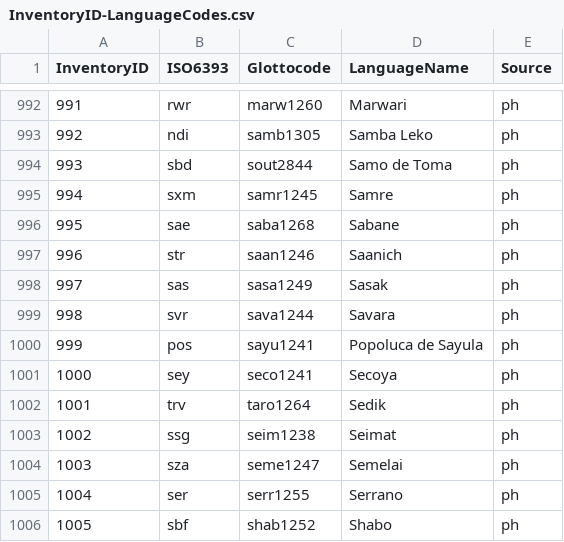
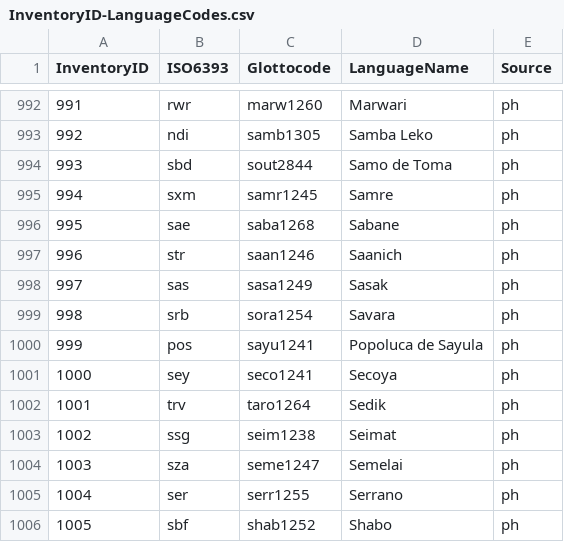
Before and after one commit to phoible/dev, a CSV file: mappings/InventoryID-LanguageCodes.csv, drawn as a sheet; only a part is shown, gaps mark what is left out.

```diff
--- a/mappings/InventoryID-LanguageCodes.csv
+++ b/mappings/InventoryID-LanguageCodes.csv
@@ -998,3 +998,3 @@
 997,"sas","sasa1249","Sasak","ph"
-998,"svr","sava1244","Savara","ph"
+998,"srb","sora1254","Savara","ph"
 999,"pos","sayu1241","Popoluca de Sayula","ph"
```
Also changed, not shown: mappings/InventoryID-Bibtex.csv, 1 other file.
